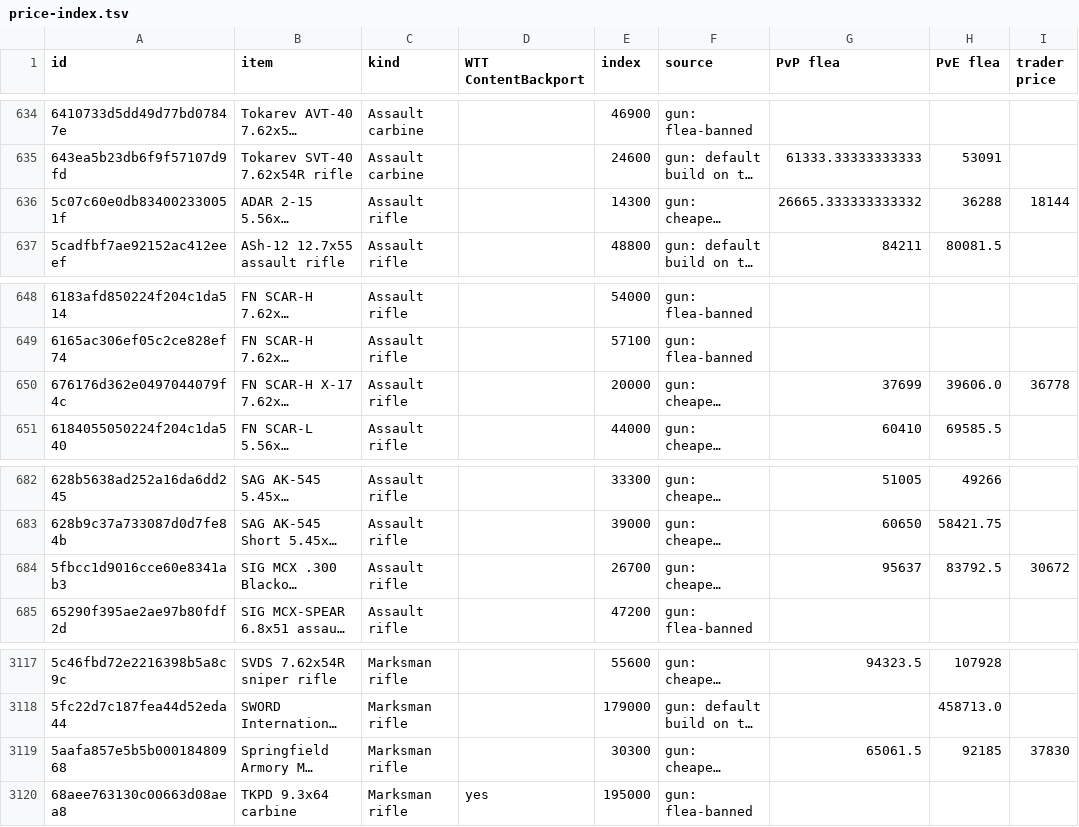
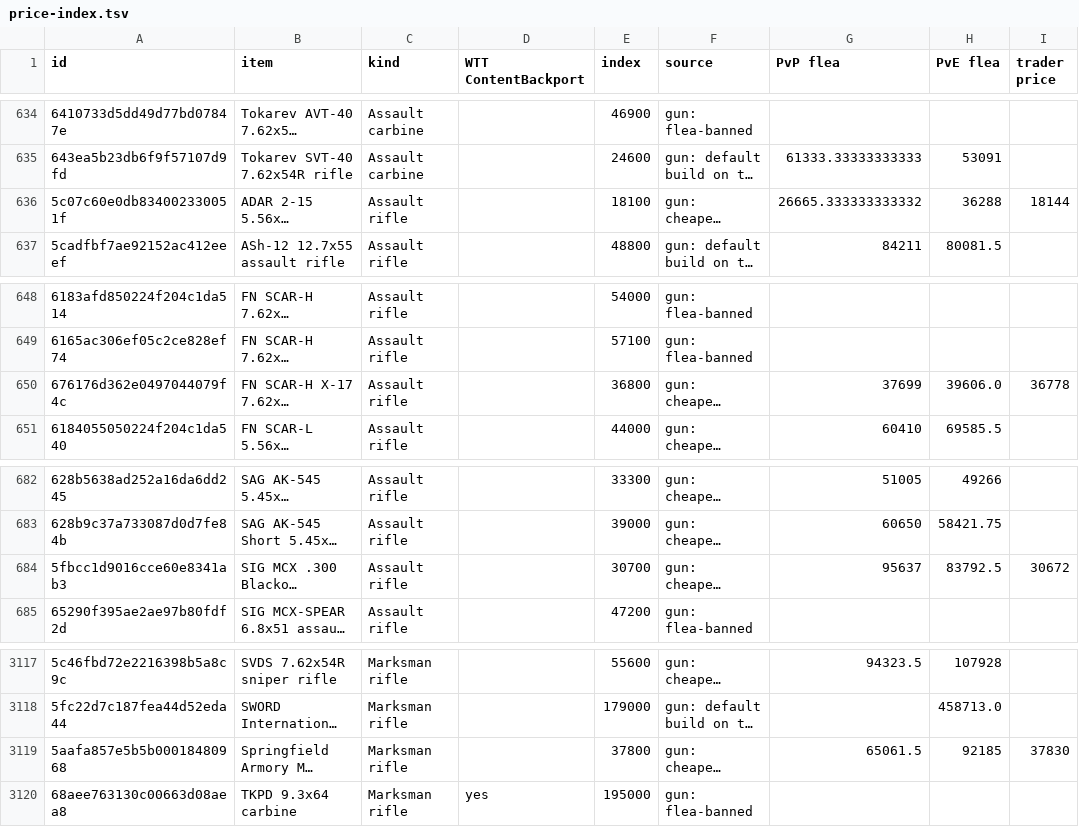
Before and after one commit to MrFums/BetterFlea, a TSV file: Research/price-index.tsv, drawn as a sheet; only a part is shown, gaps mark what is left out; long unchanged cells end in …; the diff names each change by its address in the sheet, - before the commit and + after, or states it on an @@ line.

```diff
--- a/Research/price-index.tsv
+++ b/Research/price-index.tsv
-E636 (index): 14300
+E636 (index): 18100
-E650 (index): 20000
+E650 (index): 36800
-E684 (index): 26700
+E684 (index): 30700
-E3119 (index): 30300
+E3119 (index): 37800
```
Also changed, not shown: Research/price-history.tsv, 23 other files.
